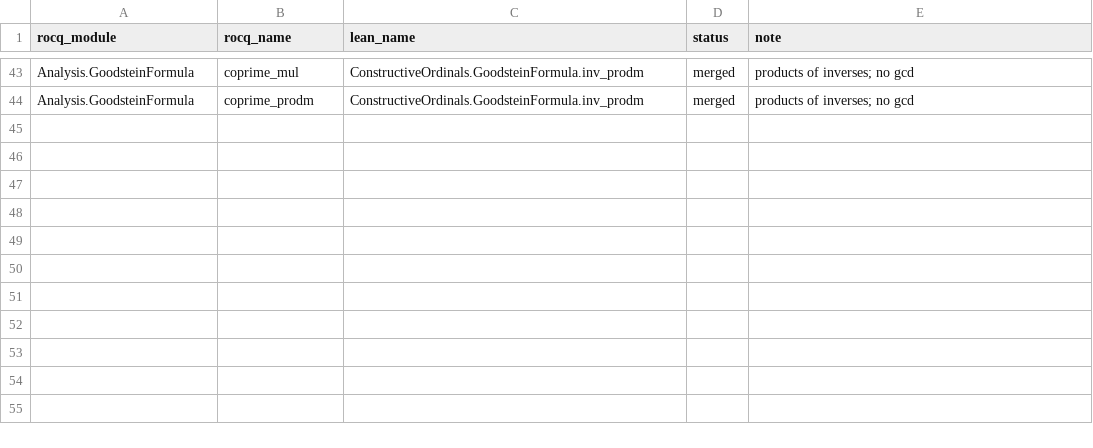
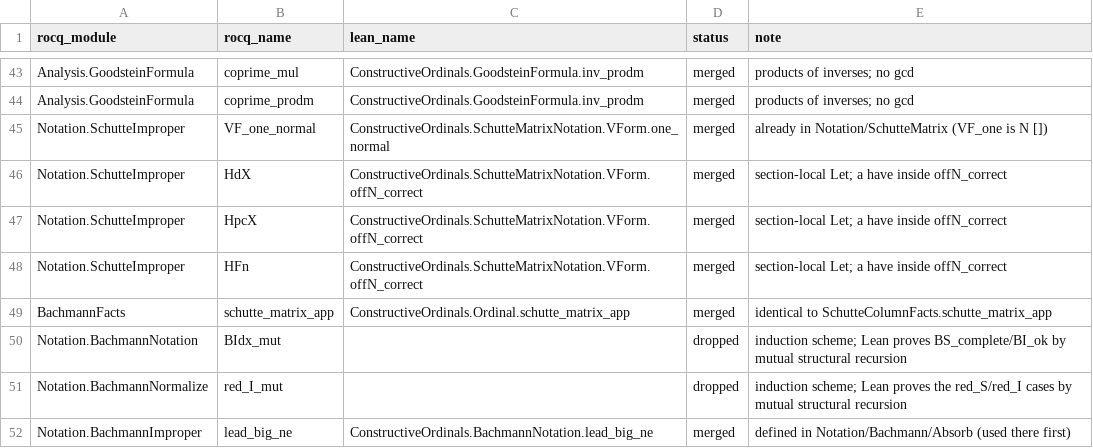
Before and after one commit to robdockins/ordinals, a CSV file: lean/scripts/port_overrides.csv, drawn as a sheet; only a part is shown, gaps mark what is left out; the diff names each change by its address in the sheet, - before the commit and + after, or states it on an @@ line.

```diff
--- a/lean/scripts/port_overrides.csv
+++ b/lean/scripts/port_overrides.csv
+row 45: Notation.SchutteImproper | VF_one_normal | ConstructiveOrdinals.SchutteMatrixNotation.VForm.one_normal | merged | already in Notation/SchutteMatrix (VF_one is N [])
+row 46: Notation.SchutteImproper | HdX | ConstructiveOrdinals.SchutteMatrixNotation.VForm.offN_correct | merged | section-local Let; a have inside offN_correct
+row 47: Notation.SchutteImproper | HpcX | ConstructiveOrdinals.SchutteMatrixNotation.VForm.offN_correct | merged | section-local Let; a have inside offN_correct
+row 48: Notation.SchutteImproper | HFn | ConstructiveOrdinals.SchutteMatrixNotation.VForm.offN_correct | merged | section-local Let; a have inside offN_correct
+row 49: BachmannFacts | schutte_matrix_app | ConstructiveOrdinals.Ordinal.schutte_matrix_app | merged | identical to SchutteColumnFacts.schutte_matrix_app
+row 50: Notation.BachmannNotation | BIdx_mut |  | dropped | induction scheme; Lean proves BS_complete/BI_ok by mutual structural recursion
+row 51: Notation.BachmannNormalize | red_I_mut |  | dropped | induction scheme; Lean proves the red_S/red_I cases by mutual structural recursion
+row 52: Notation.BachmannImproper | lead_big_ne | ConstructiveOrdinals.BachmannNotation.lead_big_ne | merged | defined in Notation/Bachmann/Absorb (used there first)
```
Also changed, not shown: 25 other files.
